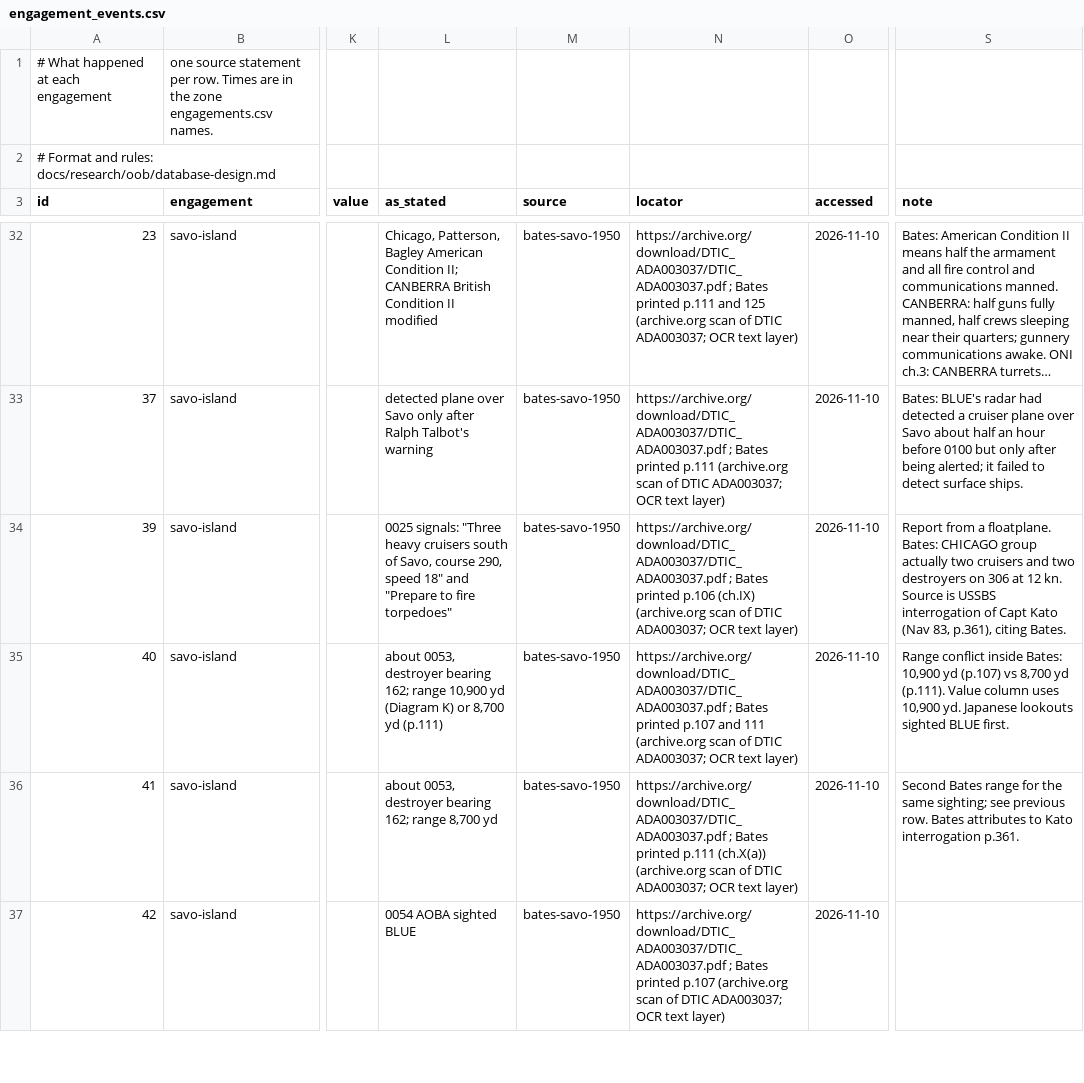
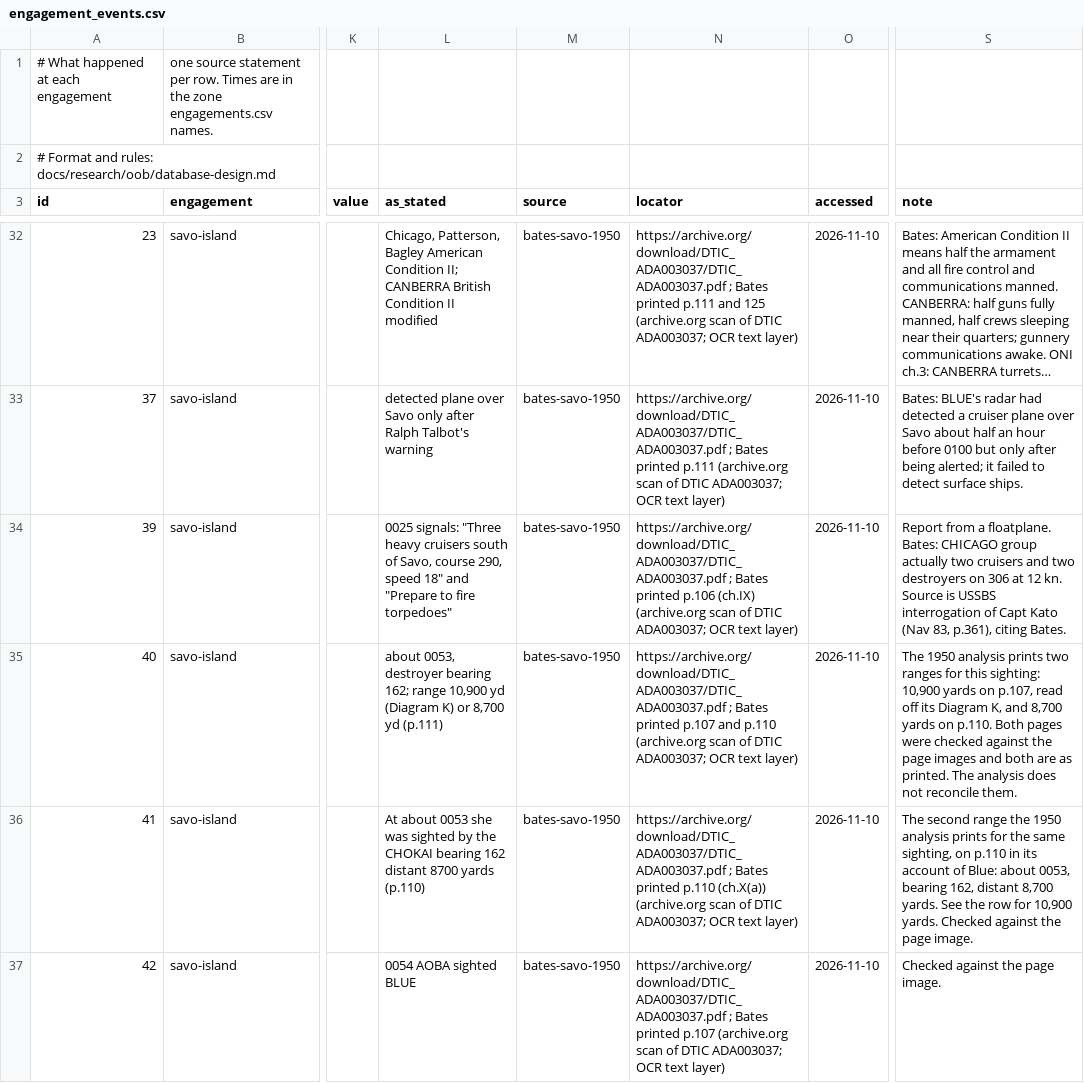
Before and after one commit to amitpeercoder/FlagPlot, a CSV file: data/oob/engagement_events.csv, drawn as a sheet; only a part is shown, gaps mark what is left out; long unchanged cells end in …; the diff covers the shown part only; the diff names each change by its address in the sheet, - before the commit and + after, or states it on an @@ line.

```diff
--- a/data/oob/engagement_events.csv
+++ b/data/oob/engagement_events.csv
-N35 (locator): …p.107 and 111 (archive.org scan…
+N35 (locator): …p.107 and p.110 (archive.org scan…
-S35 (note): Range conflict inside Bates: 10,900 yd (p.107) vs 8,700 yd (p.111). Value column uses 10,900 yd. Japanese lookouts sighted BLUE first.
+S35 (note): The 1950 analysis prints two ranges for this sighting: 10,900 yards on p.107, read off its Diagram K, and 8,700 yards on p.110. Both pages were checked against the page images and both are as printed. The analysis does not reconcile them.
-L36 (as_stated): about 0053, destroyer bearing 162; range 8,700 yd
+L36 (as_stated): At about 0053 she was sighted by the CHOKAI bearing 162 distant 8700 yards (p.110)
-N36 (locator): …Bates printed p.111 (ch.X(a)) (archive.org…
+N36 (locator): …Bates printed p.110 (ch.X(a)) (archive.org…
-S36 (note): Second Bates range for the same sighting; see previous row. Bates attributes to Kato interrogation p.361.
+S36 (note): The second range the 1950 analysis prints for the same sighting, on p.110 in its account of Blue: about 0053, bearing 162, distant 8,700 yards. See the row for 10,900 yards. Checked against the page image.
-S37 (note): (empty)
+S37 (note): Checked against the page image.
```
Also changed, not shown: 14 edited cells elsewhere in this file, data/oob/engagement_positions.csv, 6 other files.
